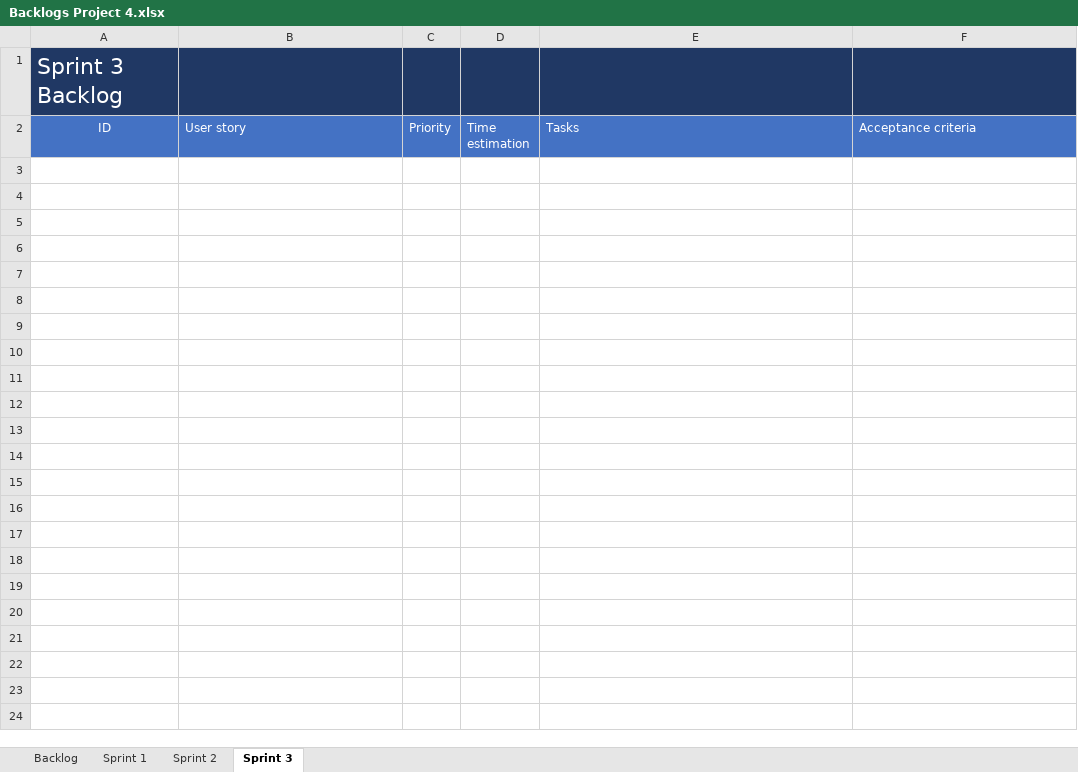
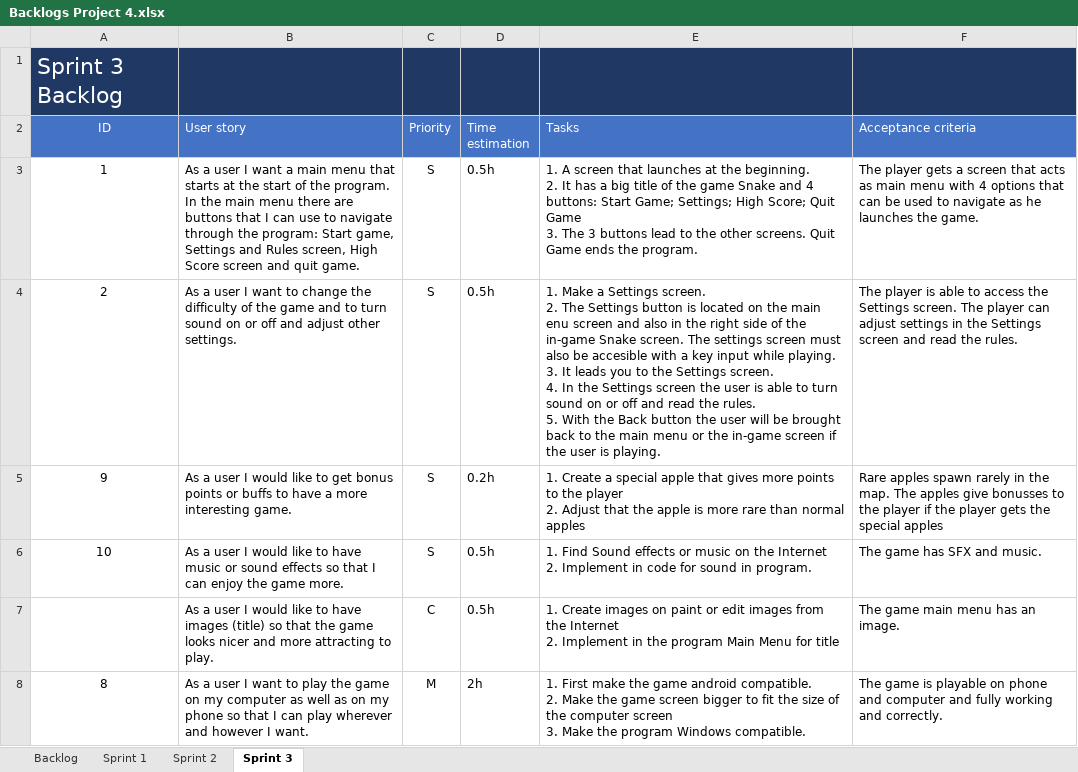
Before and after one commit to Mahermx1/project-4, an Excel workbook: Backlogs Project 4.xlsx, sheet Sprint 3, drawn as a sheet; values as stored, in another font and other column widths than the file's, no borders; ↵ is a line break in a cell; the diff names each change by its address in the sheet, - before the commit and + after, or states it on an @@ line.

```diff
--- a/Backlogs Project 4.xlsx (sheet Sprint 3)
+++ b/Backlogs Project 4.xlsx (sheet Sprint 3)
+row 3: 1 | As a user I want a main menu that starts at the start of the program. ↵ In the main menu there are buttons that I can use to navigate through the program: Start game, Settings and Rules screen, High Score screen and quit game. | S | 0.5h | 1. A screen that launches at the beginning. ↵ 2. It has a big title of the game Snake and 4 buttons: Start Game; Settings; High Score; Quit Game ↵ 3. The 3 buttons lead to the other screens. Quit Game ends the program. | The player gets a screen that acts as main menu with 4 options that can be used to navigate as he launches the game.
+row 4: 2 | As a user I want to change the difficulty of the game and to turn sound on or off and adjust other settings. | S | 0.5h | 1. Make a Settings screen. ↵ 2. The Settings button is located on the main enu screen and also in the right side of the in-game Snake screen. The settings screen must also be accesible with a key input while playing. ↵ 3. It leads you to the Settings screen. ↵ 4. In the Settings screen the user is able to turn sound on or off and read the rules. ↵ 5. With the Back button the user will be brought back to the main menu or the in-game screen if the user is playing. | The player is able to access the Settings screen. The player can adjust settings in the Settings screen and read the rules.
+row 5: 9 | As a user I would like to get bonus points or buffs to have a more interesting game. | S | 0.2h | 1. Create a special apple that gives more points to the player ↵ 2. Adjust that the apple is more rare than normal apples | Rare apples spawn rarely in the map. The apples give bonusses to the player if the player gets the special apples
+row 6: 10 | As a user I would like to have music or sound effects so that I can enjoy the game more. | S | 0.5h | 1. Find Sound effects or music on the Internet ↵ 2. Implement in code for sound in program. | The game has SFX and music.
+row 7:  | As a user I would like to have images (title) so that the game looks nicer and more attracting to play. | C | 0.5h | 1. Create images on paint or edit images from the Internet ↵ 2. Implement in the program Main Menu for title | The game main menu has an image.
+row 8: 8 | As a user I want to play the game on my computer as well as on my phone so that I can play wherever and however I want. | M | 2h | 1. First make the game android compatible. ↵ 2. Make the game screen bigger to fit the size of the computer screen ↵ 3. Make the program Windows compatible. | The game is playable on phone and computer and fully working and correctly.
```
Also changed, not shown: sheet Sprint 2, sheet Backlog, 10 other files.
